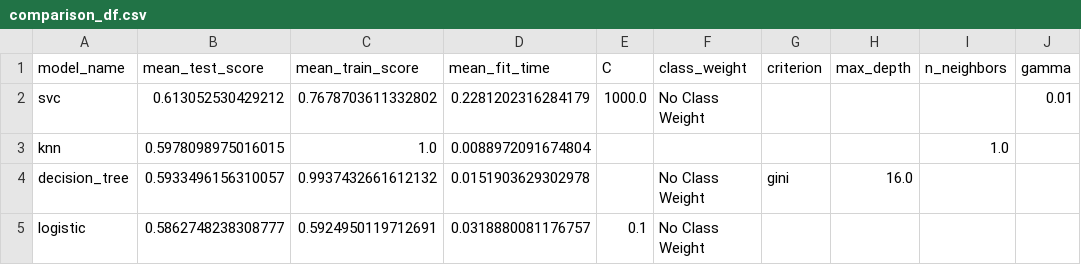
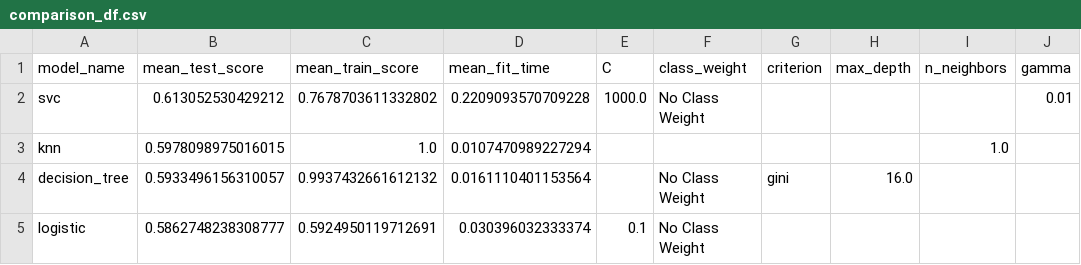
Before and after one commit to UBC-MDS/Red-Wine-Quality-Prediction, a CSV file: results/tables/comparison_df.csv, drawn as a sheet.

```diff
--- a/results/tables/comparison_df.csv
+++ b/results/tables/comparison_df.csv
@@ -1,5 +1,5 @@
 model_name,mean_test_score,mean_train_score,mean_fit_time,C,class_weight,criterion,max_depth,n_neighbors,gamma
-svc,0.613052530429212,0.7678703611332802,0.2281202316284179,1000.0,No Class Weight,,,,0.01
-knn,0.5978098975016015,1.0,0.0088972091674804,,,,,1.0,
-decision_tree,0.5933496156310057,0.9937432661612132,0.0151903629302978,,No Class Weight,gini,16.0,,
-logistic,0.5862748238308777,0.5924950119712691,0.0318880081176757,0.1,No Class Weight,,,,
+svc,0.613052530429212,0.7678703611332802,0.2209093570709228,1000.0,No Class Weight,,,,0.01
+knn,0.5978098975016015,1.0,0.0107470989227294,,,,,1.0,
+decision_tree,0.5933496156310057,0.9937432661612132,0.0161110401153564,,No Class Weight,gini,16.0,,
+logistic,0.5862748238308777,0.5924950119712691,0.030396032333374,0.1,No Class Weight,,,,
```
Also changed, not shown: results/tables/decision_tree_grid_search.csv, results/tables/svc_grid_search.csv, 14 other files.
